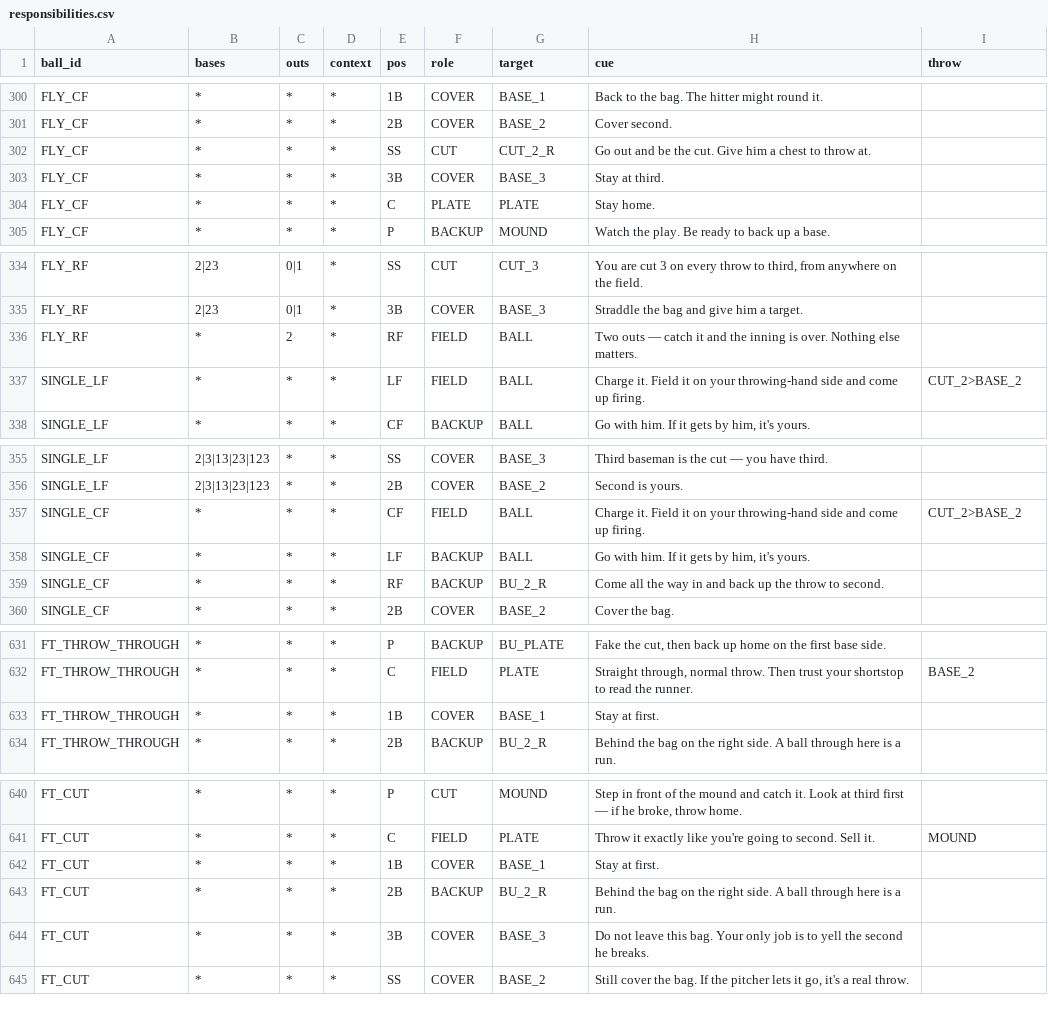
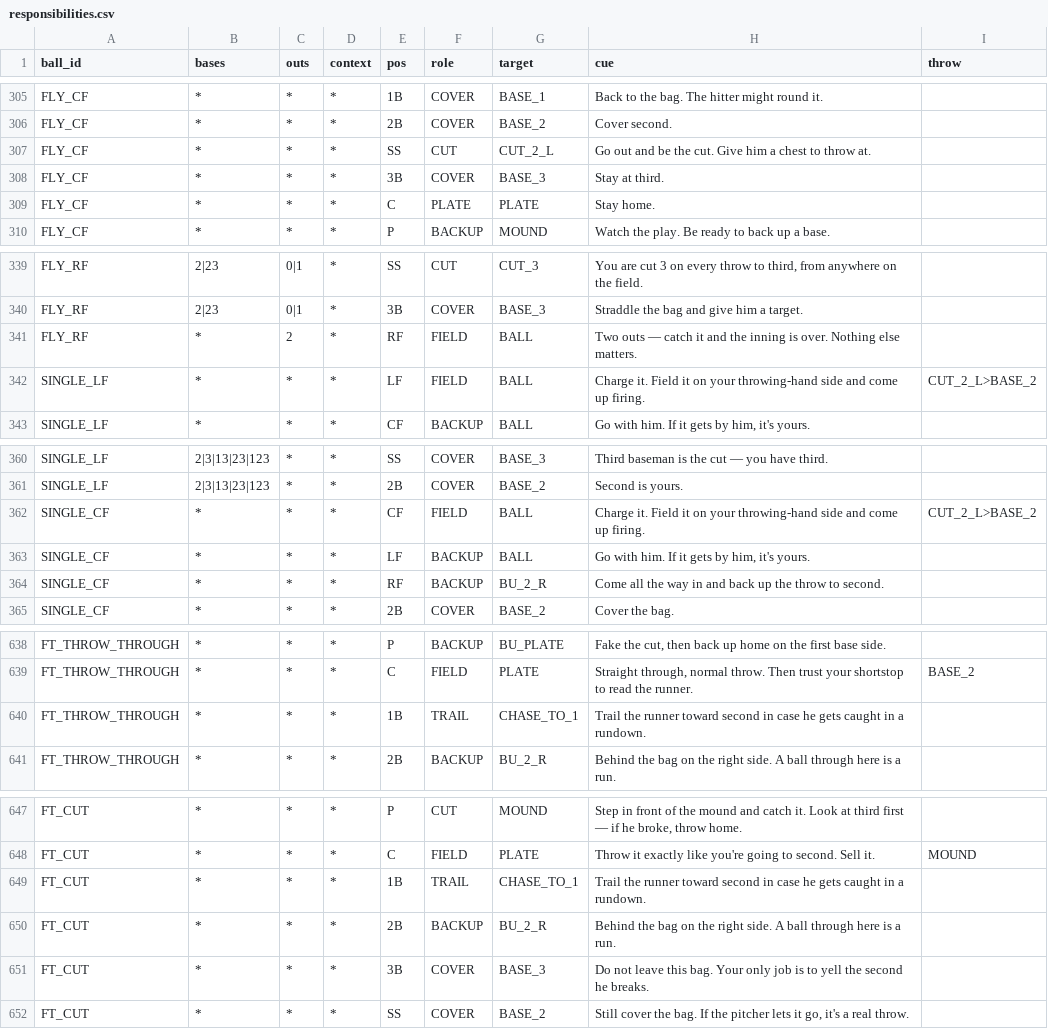
Before and after one commit to natesteele888/lybs-ballclub, a CSV file: data/responsibilities.csv, drawn as a sheet; only a part is shown, gaps mark what is left out; the diff covers the shown part only.

```diff
--- a/data/responsibilities.csv
+++ b/data/responsibilities.csv
@@ -301,3 +306,3 @@ FLY_CF,*,*,*,1B,COVER,BASE_1,Back to the bag. The hitter might round it.,
 FLY_CF,*,*,*,2B,COVER,BASE_2,Cover second.,
-FLY_CF,*,*,*,SS,CUT,CUT_2_R,Go out and be the cut. Give him a chest to throw at.,
+FLY_CF,*,*,*,SS,CUT,CUT_2_L,Go out and be the cut. Give him a chest to throw at.,
 FLY_CF,*,*,*,3B,COVER,BASE_3,Stay at third.,
@@ -336,3 +341,3 @@ FLY_RF,2|23,0|1,*,3B,COVER,BASE_3,Straddle the bag and give him a target.,
 FLY_RF,*,2,*,RF,FIELD,BALL,Two outs — catch it and the inning is over. Nothing else matters.,
-SINGLE_LF,*,*,*,LF,FIELD,BALL,Charge it. Field it on your throwing-hand side and come up firing.,CUT_2>BASE_2
+SINGLE_LF,*,*,*,LF,FIELD,BALL,Charge it. Field it on your throwing-hand side and come up firing.,CUT_2_L>BASE_2
 SINGLE_LF,*,*,*,CF,BACKUP,BALL,"Go with him. If it gets by him, it's yours.",
@@ -356,3 +361,3 @@ SINGLE_LF,2|3|13|23|123,*,*,SS,COVER,BASE_3,Third baseman is the cut — you hav
 SINGLE_LF,2|3|13|23|123,*,*,2B,COVER,BASE_2,Second is yours.,
-SINGLE_CF,*,*,*,CF,FIELD,BALL,Charge it. Field it on your throwing-hand side and come up firing.,CUT_2>BASE_2
+SINGLE_CF,*,*,*,CF,FIELD,BALL,Charge it. Field it on your throwing-hand side and come up firing.,CUT_2_L>BASE_2
 SINGLE_CF,*,*,*,LF,BACKUP,BALL,"Go with him. If it gets by him, it's yours.",
@@ -632,3 +639,3 @@ FT_THROW_THROUGH,*,*,*,P,BACKUP,BU_PLATE,"Fake the cut, then back up home on the
 FT_THROW_THROUGH,*,*,*,C,FIELD,PLATE,"Straight through, normal throw. Then trust your shortstop to read the runner.",BASE_2
-FT_THROW_THROUGH,*,*,*,1B,COVER,BASE_1,Stay at first.,
+FT_THROW_THROUGH,*,*,*,1B,TRAIL,CHASE_TO_1,Trail the runner toward second in case he gets caught in a rundown.,
 FT_THROW_THROUGH,*,*,*,2B,BACKUP,BU_2_R,Behind the bag on the right side. A ball through here is a run.,
@@ -641,3 +648,3 @@ FT_CUT,*,*,*,P,CUT,MOUND,"Step in front of the mound and catch it. Look at third
 FT_CUT,*,*,*,C,FIELD,PLATE,Throw it exactly like you're going to second. Sell it.,MOUND
-FT_CUT,*,*,*,1B,COVER,BASE_1,Stay at first.,
+FT_CUT,*,*,*,1B,TRAIL,CHASE_TO_1,Trail the runner toward second in case he gets caught in a rundown.,
 FT_CUT,*,*,*,2B,BACKUP,BU_2_R,Behind the bag on the right side. A ball through here is a run.,
```
Also changed, not shown: 13 added rows, 1 removed row and 13 edited cells elsewhere in this file, 3 other files.
